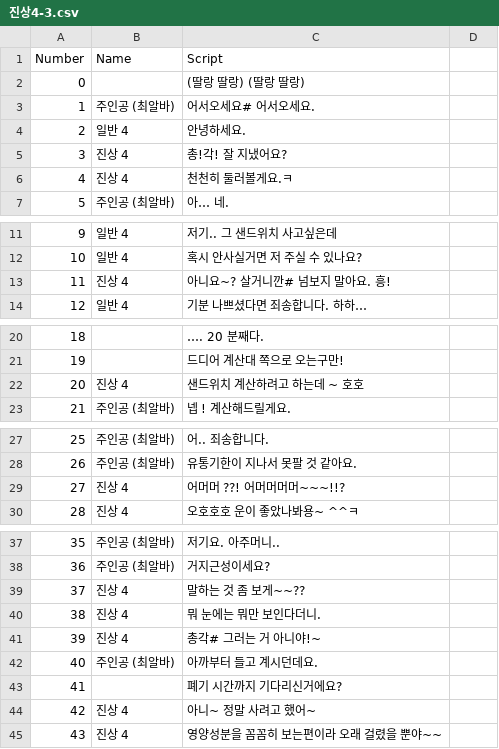
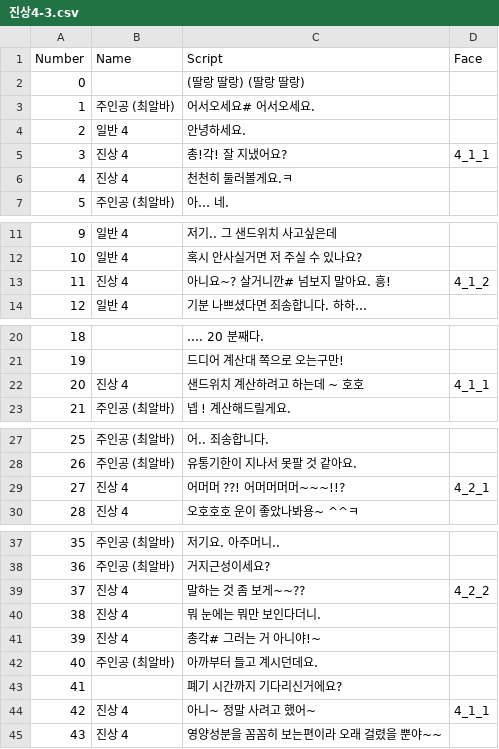
Before and after one commit to TeamOddCS/JS25, a CSV file: Odd_ConvenienceStore/Assets/Resources/진상4-3.csv, drawn as a sheet; only a part is shown, gaps mark what is left out; the diff covers the shown part only.

```diff
--- a/Odd_ConvenienceStore/Assets/Resources/진상4-3.csv
+++ b/Odd_ConvenienceStore/Assets/Resources/진상4-3.csv
@@ -1 +1 @@
-Number,Name,Script
+Number,Name,Script,Face
@@ -5 +5 @@
-3,진상 4,총!각! 잘 지냈어요?
+3,진상 4,총!각! 잘 지냈어요?  ,4_1_1
@@ -13 +13 @@
-11,진상 4,아니요~? 살거니깐# 넘보지 말아요. 흥!
+11,진상 4,아니요~? 살거니깐# 넘보지 말아요. 흥!,4_1_2
@@ -22 +22 @@
-20,진상 4,샌드위치 계산하려고 하는데 ~ 호호
+20,진상 4,샌드위치 계산하려고 하는데 ~ 호호,4_1_1
@@ -29 +29 @@
-27,진상 4,어머머 ??! 어머머머머~~~!!?
+27,진상 4,어머머 ??! 어머머머머~~~!!?  ,4_2_1
@@ -39 +39 @@
-37,진상 4,말하는 것 좀 보게~~??
+37,진상 4,말하는 것 좀 보게~~??,4_2_2
@@ -44 +44 @@
-42,진상 4,아니~ 정말 사려고 했어~
+42,진상 4,아니~ 정말 사려고 했어~,4_1_1
```
Also changed, not shown: 2 edited cells elsewhere in this file, Odd_ConvenienceStore/Assets/Resources/진상3-2.csv, Odd_ConvenienceStore/Assets/Resources/진상3-3.csv, 45 other files.
